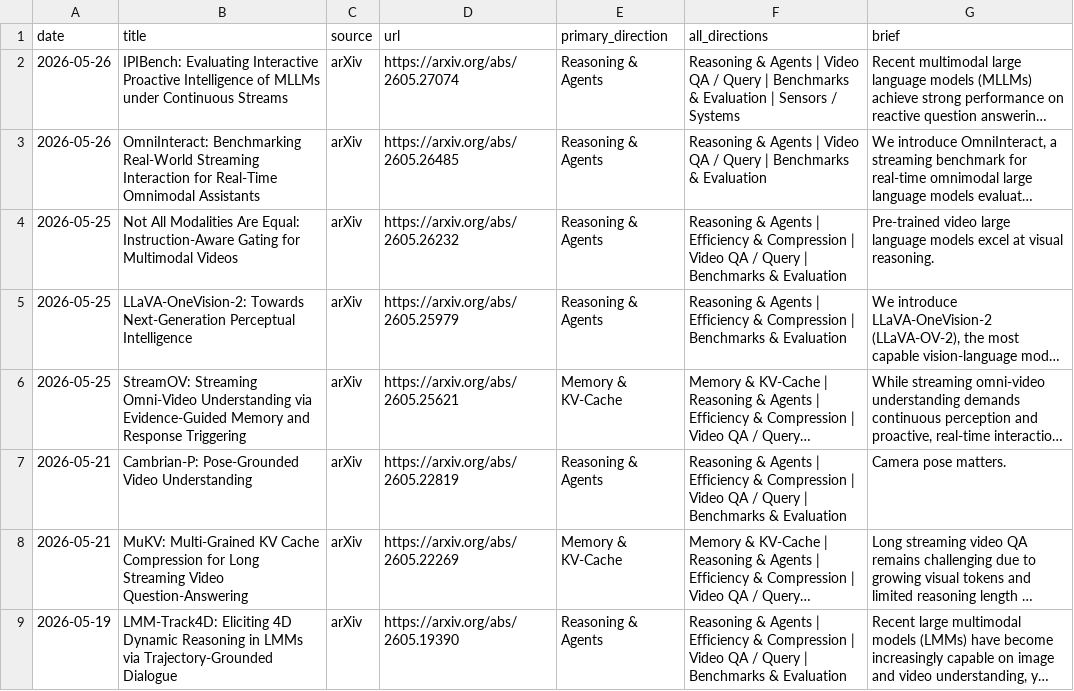
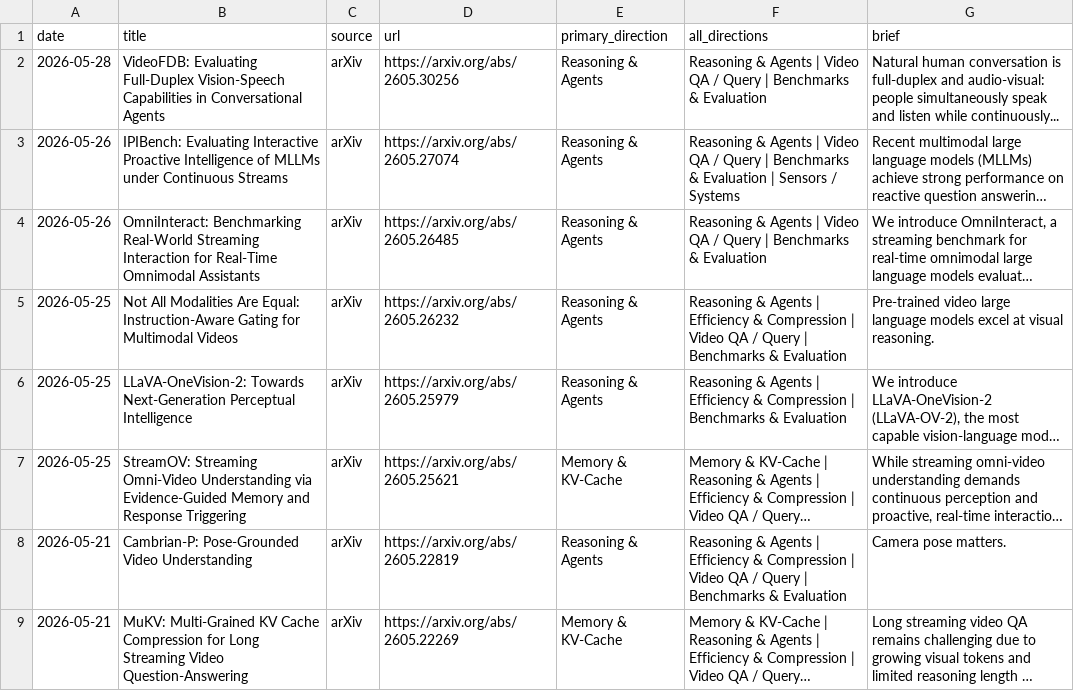
Before and after one commit to hjh123445/streaming-video-understanding-papers-2026, a CSV file: data/papers_2026_streaming_video_understanding.csv, drawn as a sheet; only a part is shown; the shorter side is filled out with more unchanged rows; long unchanged cells end in …; the diff names each change by its address in the sheet, - before the commit and + after, or states it on an @@ line.

```diff
--- a/data/papers_2026_streaming_video_understanding.csv
+++ b/data/papers_2026_streaming_video_understanding.csv
+row 2: 2026-05-28 | VideoFDB: Evaluating Full-Duplex Vision-Speech Capabilities in Conversational Agents | arXiv | https://arxiv.org/abs/2605.30256 | Reasoning & Agents | Reasoning & Agents | Video QA / Query | Benchmarks & Evaluation | Natural human conversation is full-duplex and audio-visual: people simultaneously speak and listen while continuously...
```
Also changed, not shown: data/papers_2026_streaming_video_understanding.auto.csv, 2 other files.
